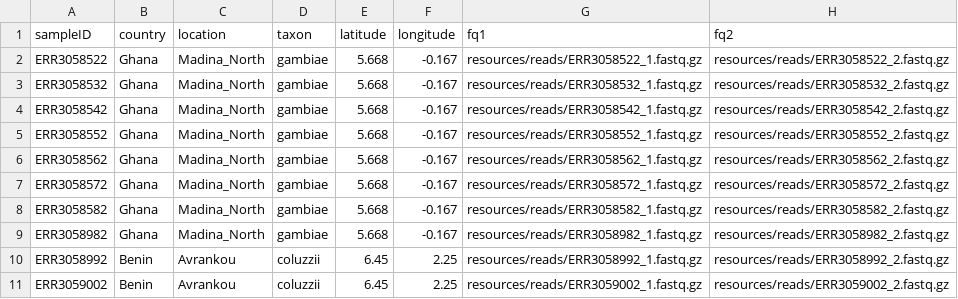
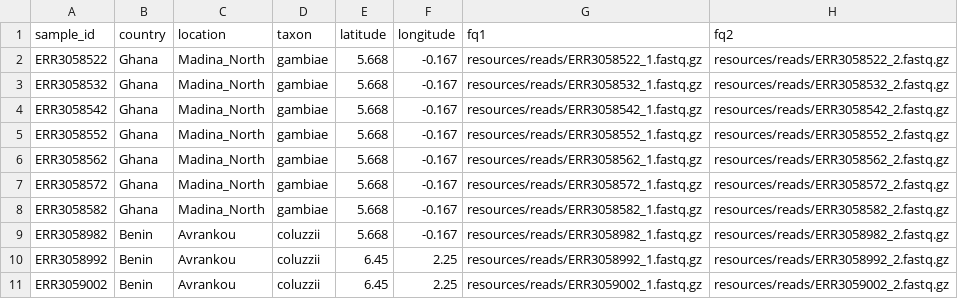
Before and after one commit to sanjaynagi/AmpSeeker, a TSV file: .test/config/metadata.tsv, drawn as a sheet.

Commit message:
change sampleID to sample_id, fix for pca in ci

```diff
--- a/.test/config/metadata.tsv
+++ b/.test/config/metadata.tsv
@@ -1,2 +1,2 @@
-sampleID	country	location	taxon	latitude	longitude	fq1	fq2
+sample_id	country	location	taxon	latitude	longitude	fq1	fq2
 ERR3058522	Ghana	Madina_North	gambiae	5.668	-0.167	resources/reads/ERR3058522_1.fastq.gz	resources/reads/ERR3058522_2.fastq.gz
@@ -8,3 +8,3 @@ ERR3058572	Ghana	Madina_North	gambiae	5.668	-0.167	resources/reads/ERR3058572_1.
 ERR3058582	Ghana	Madina_North	gambiae	5.668	-0.167	resources/reads/ERR3058582_1.fastq.gz	resources/reads/ERR3058582_2.fastq.gz
-ERR3058982	Ghana	Madina_North	gambiae	5.668	-0.167	resources/reads/ERR3058982_1.fastq.gz	resources/reads/ERR3058982_2.fastq.gz
+ERR3058982	Benin	Avrankou	coluzzii	5.668	-0.167	resources/reads/ERR3058982_1.fastq.gz	resources/reads/ERR3058982_2.fastq.gz
 ERR3058992	Benin	Avrankou	coluzzii	6.45	2.25	resources/reads/ERR3058992_1.fastq.gz	resources/reads/ERR3058992_2.fastq.gz
```
Also changed, not shown: config/example-metadata.tsv, 18 other files.
